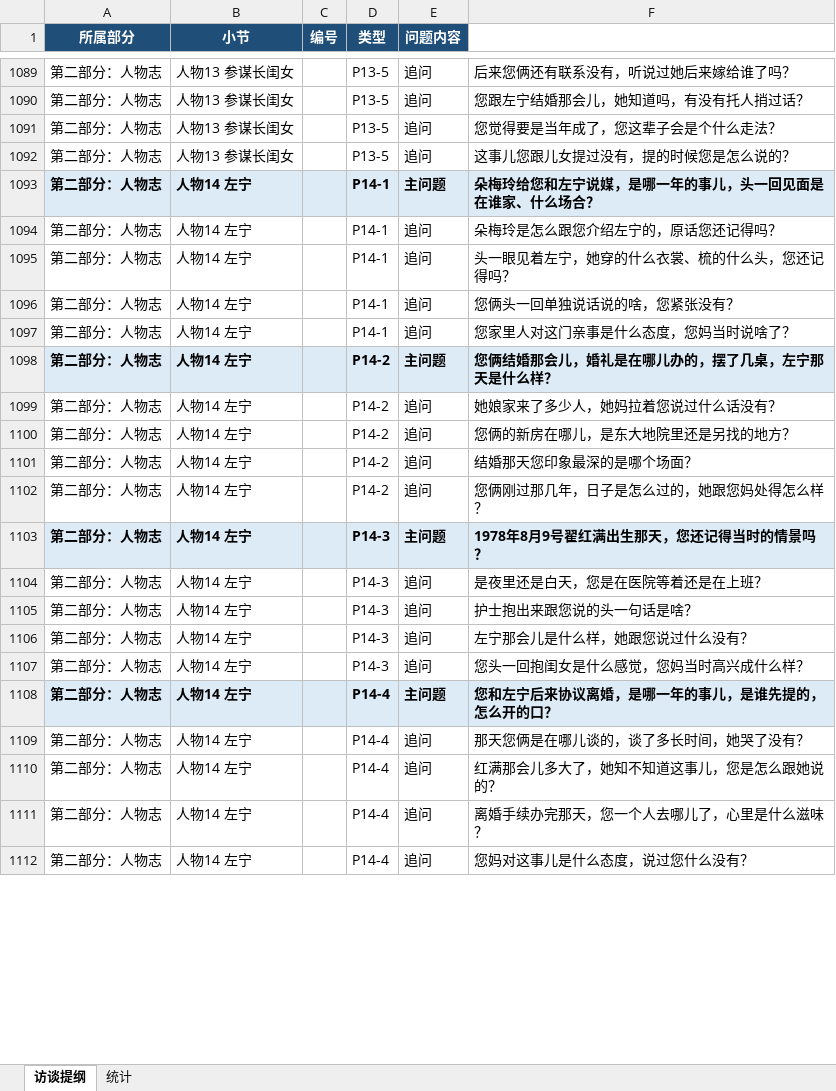
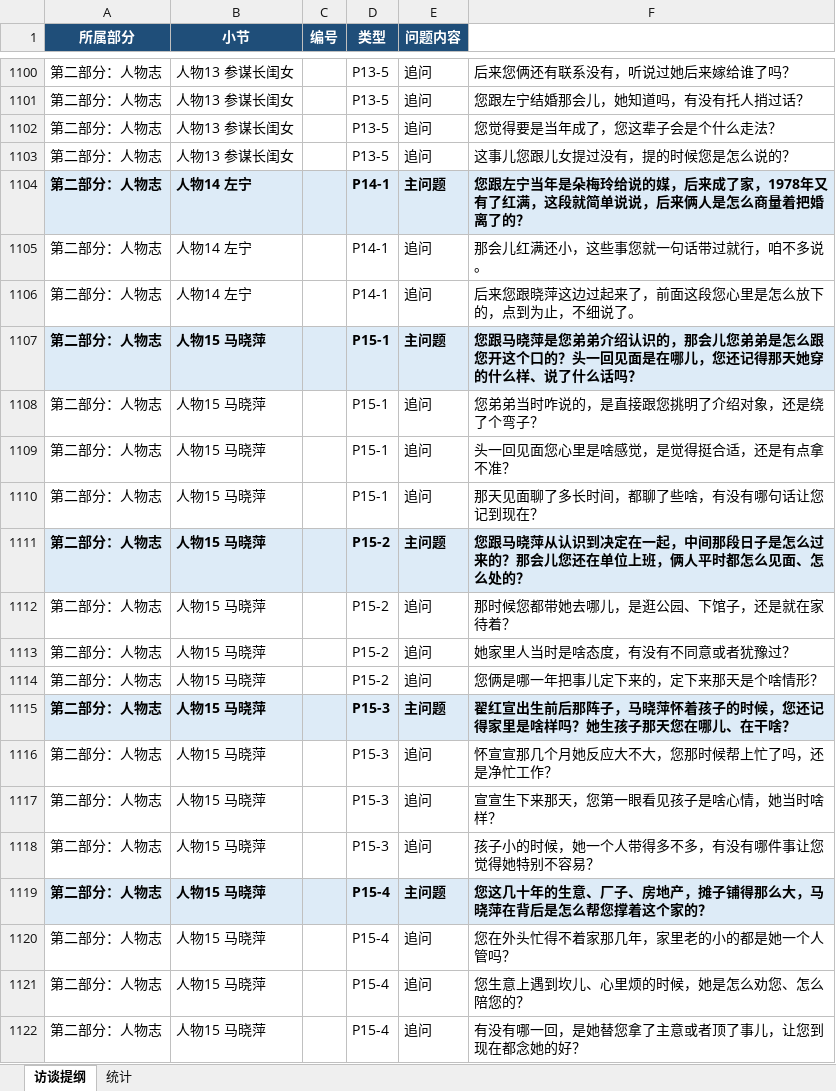
Before and after one commit to zhaihongxuan0113-design/ai-biography-system, an Excel workbook: 父亲专属深度访谈提纲_一次性版.xlsx, sheet 访谈提纲, drawn as a sheet; only a part is shown, gaps mark what is left out; values as stored, in another font and other column widths than the file's, no borders; removed rows and columns are numbered as before the commit, all else as after; the diff covers the shown part only; the diff names each change by its address in the sheet, - before the commit and + after, or states it on an @@ line.

```diff
--- a/父亲专属深度访谈提纲_一次性版.xlsx (sheet 访谈提纲)
+++ b/父亲专属深度访谈提纲_一次性版.xlsx (sheet 访谈提纲)
-F1104: 朵梅玲给您和左宁说媒，是哪一年的事儿，头一回见面是在谁家、什么场合？
+F1104: 您跟左宁当年是朵梅玲给说的媒，后来成了家，1978年又有了红满，这段就简单说说，后来俩人是怎么商量着把婚离了的？
-F1105: 朵梅玲是怎么跟您介绍左宁的，原话您还记得吗？
+F1105: 那会儿红满还小，这些事您就一句话带过就行，咱不多说。
-F1106: 头一眼见着左宁，她穿的什么衣裳、梳的什么头，您还记得吗？
+F1106: 后来您跟晓萍这边过起来了，前面这段您心里是怎么放下的，点到为止，不细说了。
+row 1107: 第二部分：人物志 | 人物15 马晓萍 |  | P15-1 | 主问题 | 您跟马晓萍是您弟弟介绍认识的，那会儿您弟弟是怎么跟您开这个口的？头一回见面是在哪儿，您还记得那天她穿的什么样、说了什么话吗？
+row 1108: 第二部分：人物志 | 人物15 马晓萍 |  | P15-1 | 追问 | 您弟弟当时咋说的，是直接跟您挑明了介绍对象，还是绕了个弯子？
-B1109:B1114 (小节): 人物14 左宁
+B1109:B1114 (小节): 人物15 马晓萍
-D1109:D1110 (类型): P14-1
+D1109:D1110 (类型): P15-1
-F1109: 您俩头一回单独说话说的啥，您紧张没有？
+F1109: 头一回见面您心里是啥感觉，是觉得挺合适，还是有点拿不准？
-F1110: 您家里人对这门亲事是什么态度，您妈当时说啥了？
+F1110: 那天见面聊了多长时间，都聊了些啥，有没有哪句话让您记到现在？
-D1111:D1114 (类型): P14-2
+D1111:D1114 (类型): P15-2
-F1111: 您俩结婚那会儿，婚礼是在哪儿办的，摆了几桌，左宁那天是什么样？
+F1111: 您跟马晓萍从认识到决定在一起，中间那段日子是怎么过来的？那会儿您还在单位上班，俩人平时都怎么见面、怎么处的？
-F1112: 她娘家来了多少人，她妈拉着您说过什么话没有？
+F1112: 那时候您都带她去哪儿，是逛公园、下馆子，还是就在家待着？
-F1113: 您俩的新房在哪儿，是东大地院里还是另找的地方？
+F1113: 她家里人当时是啥态度，有没有不同意或者犹豫过？
-F1114: 结婚那天您印象最深的是哪个场面？
+F1114: 您俩是哪一年把事儿定下来的，定下来那天是个啥情形？
-row 1102: 第二部分：人物志 | 人物14 左宁 |  | P14-2 | 追问 | 您俩刚过那几年，日子是怎么过的，她跟您妈处得怎么样？
-B1115:B1116 (小节): 人物14 左宁
+B1115:B1116 (小节): 人物15 马晓萍
-D1115:D1116 (类型): P14-3
+D1115:D1116 (类型): P15-3
-F1115: 1978年8月9号翟红满出生那天，您还记得当时的情景吗？
+F1115: 翟红宣出生前后那阵子，马晓萍怀着孩子的时候，您还记得家里是啥样吗？她生孩子那天您在哪儿、在干啥？
-F1116: 是夜里还是白天，您是在医院等着还是在上班？
+F1116: 怀宣宣那几个月她反应大不大，您那时候帮上忙了吗，还是净忙工作？
-row 1105: 第二部分：人物志 | 人物14 左宁 |  | P14-3 | 追问 | 护士抱出来跟您说的头一句话是啥？
-B1117:B1121 (小节): 人物14 左宁
+B1117:B1121 (小节): 人物15 马晓萍
-D1117:D1118 (类型): P14-3
+D1117:D1118 (类型): P15-3
-F1117: 左宁那会儿是什么样，她跟您说过什么没有？
+F1117: 宣宣生下来那天，您第一眼看见孩子是啥心情，她当时啥样？
-F1118: 您头一回抱闺女是什么感觉，您妈当时高兴成什么样？
+F1118: 孩子小的时候，她一个人带得多不多，有没有哪件事让您觉得她特别不容易？
-D1119:D1121 (类型): P14-4
+D1119:D1121 (类型): P15-4
-F1119: 您和左宁后来协议离婚，是哪一年的事儿，是谁先提的，怎么开的口？
+F1119: 您这几十年的生意、厂子、房地产，摊子铺得那么大，马晓萍在背后是怎么帮您撑着这个家的？
-F1120: 那天您俩是在哪儿谈的，谈了多长时间，她哭了没有？
+F1120: 您在外头忙得不着家那几年，家里老的小的都是她一个人管吗？
-F1121: 红满那会儿多大了，她知不知道这事儿，您是怎么跟她说的？
+F1121: 您生意上遇到坎儿、心里烦的时候，她是怎么劝您、怎么陪您的？
-row 1111: 第二部分：人物志 | 人物14 左宁 |  | P14-4 | 追问 | 离婚手续办完那天，您一个人去哪儿了，心里是什么滋味？
-B1122 (小节): 人物14 左宁
+B1122 (小节): 人物15 马晓萍
-D1122 (类型): P14-4
+D1122 (类型): P15-4
-F1122: 您妈对这事儿是什么态度，说过您什么没有？
+F1122: 有没有哪一回，是她替您拿了主意或者顶了事儿，让您到现在都念她的好？
```
Also changed, not shown: other rows of this sheet, sheet 统计.
